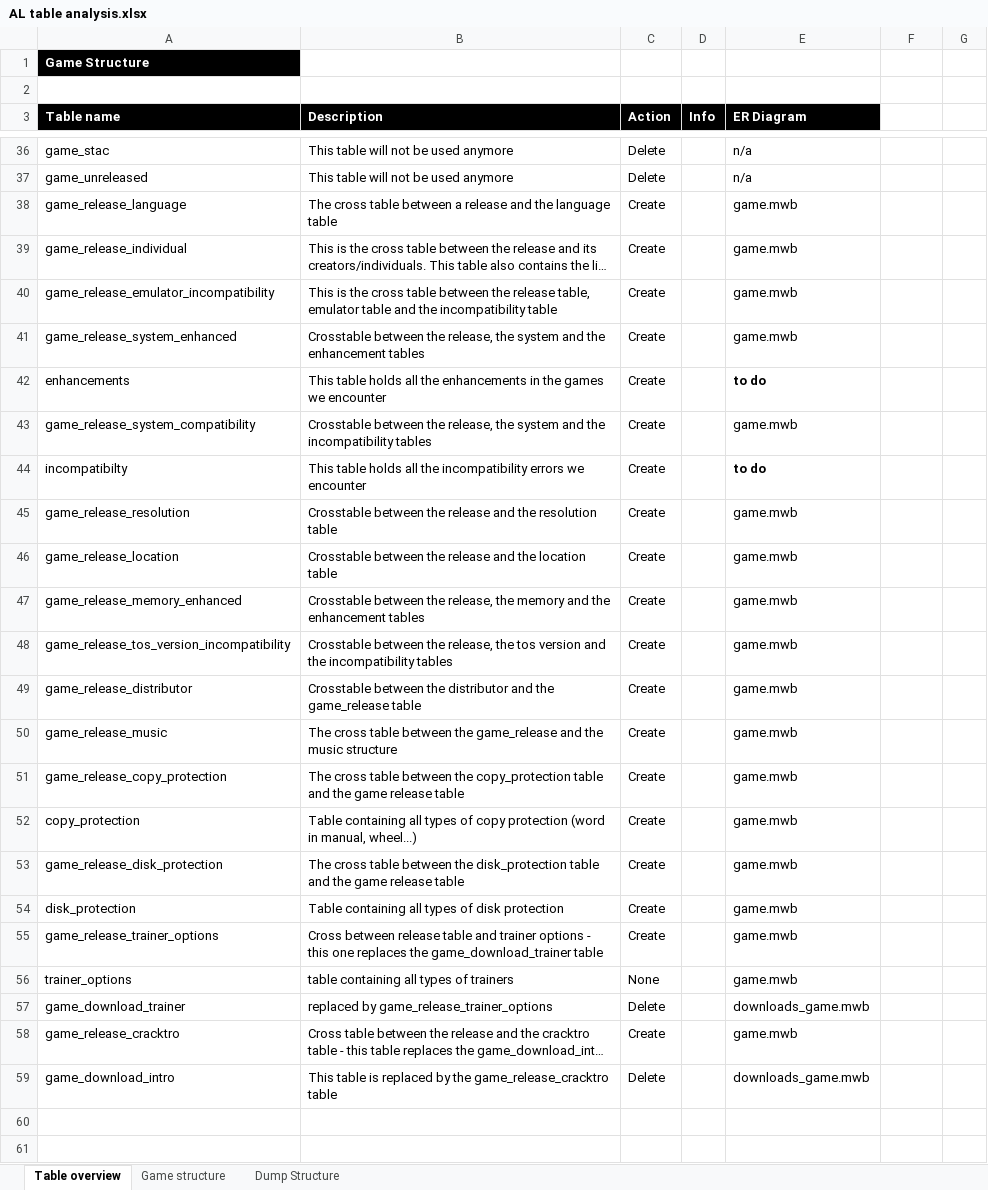
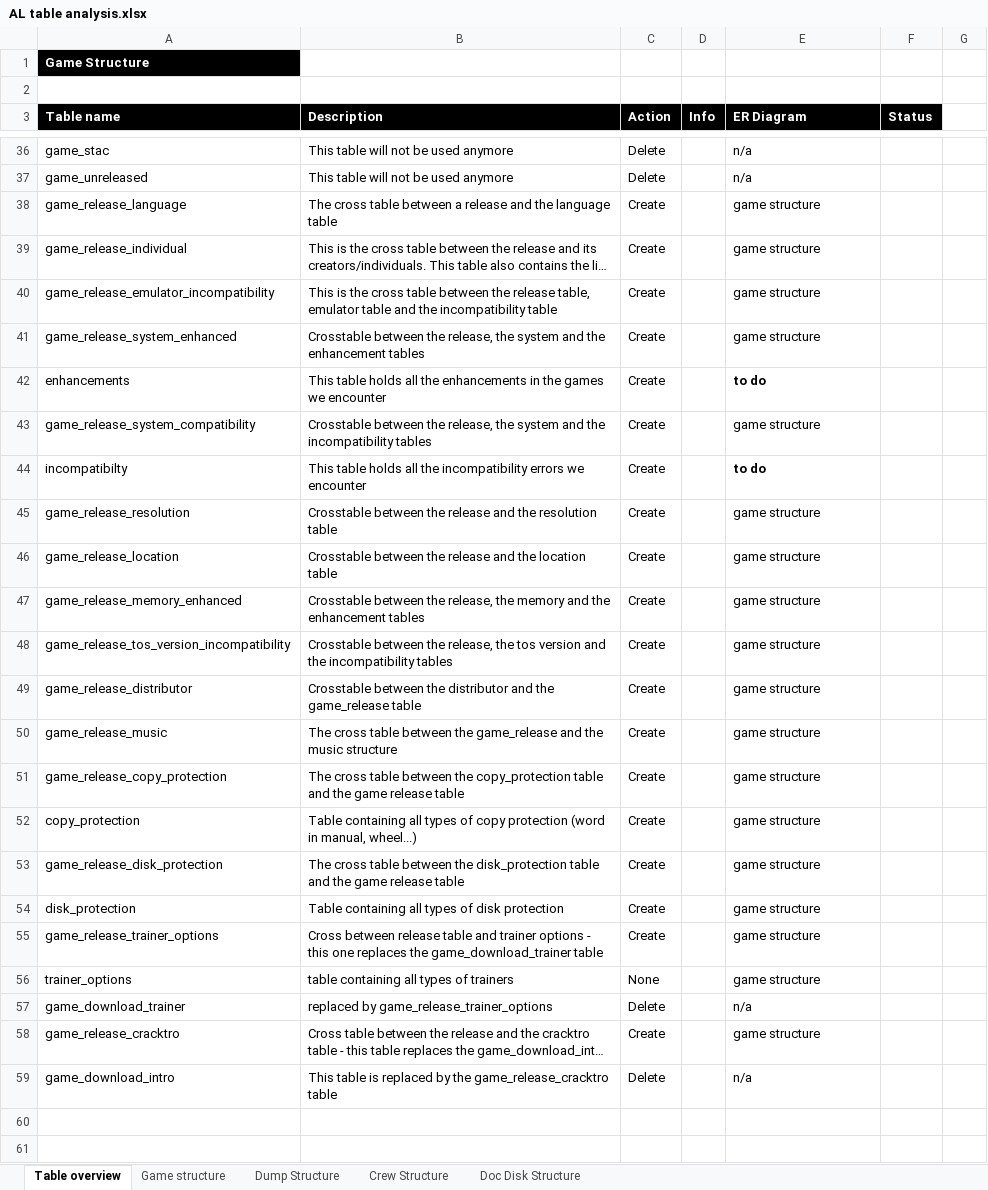
Before and after one commit to atari-legend/skins-and-docs, an Excel workbook: Technical documentation/AL table analysis.xlsx, sheet Table overview, drawn as a sheet; only a part is shown, gaps mark what is left out; long unchanged cells end in …; values as stored, in another font and other column widths than the file's, no borders; conditional formats not drawn; the diff covers the shown part only; the diff names each change by its address in the sheet, - before the commit and + after, or states it on an @@ line.

```diff
--- a/Technical documentation/AL table analysis.xlsx (sheet Table overview)
+++ b/Technical documentation/AL table analysis.xlsx (sheet Table overview)
+sheet tab: Crew Structure
+sheet tab: Doc Disk Structure
-F3: (empty)
+F3: Status
-F3 fill: none
+F3 fill: #000000
-E38:E41 (ER Diagram): game.mwb
+E38:E41 (ER Diagram): game structure
-E43 (ER Diagram): game.mwb
+E43 (ER Diagram): game structure
-E45:E56 (ER Diagram): game.mwb
+E45:E56 (ER Diagram): game structure
-E57 (ER Diagram): downloads_game.mwb
+E57 (ER Diagram): n/a
-E58 (ER Diagram): game.mwb
+E58 (ER Diagram): game structure
-E59 (ER Diagram): downloads_game.mwb
+E59 (ER Diagram): n/a
```
Also changed, not shown: 40 added rows, 31 edited cells and cell formats elsewhere in this sheet, charts or pictures.
